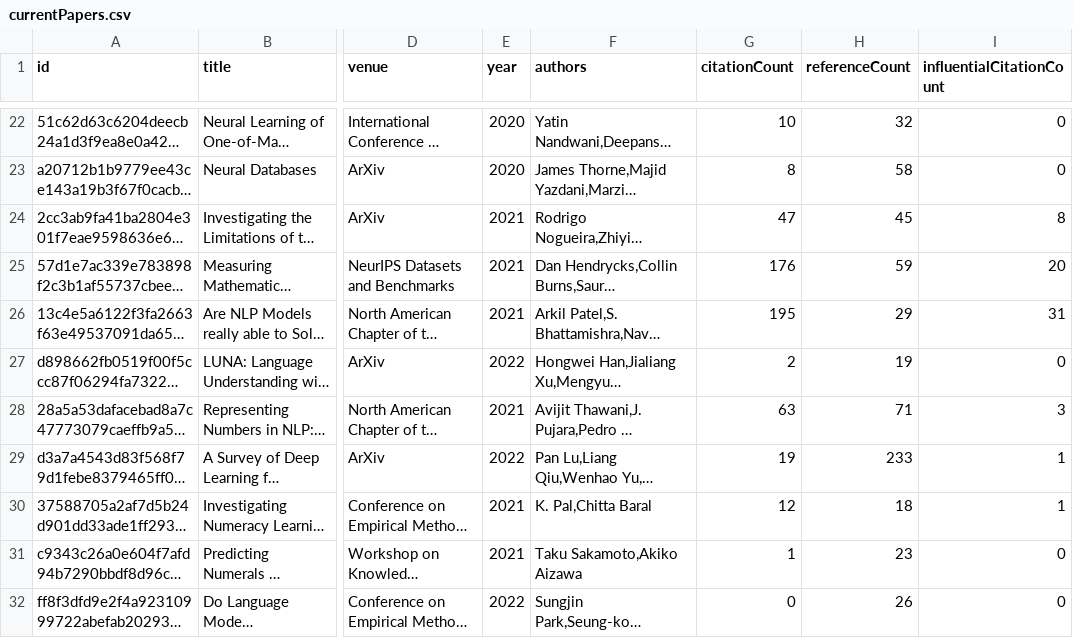
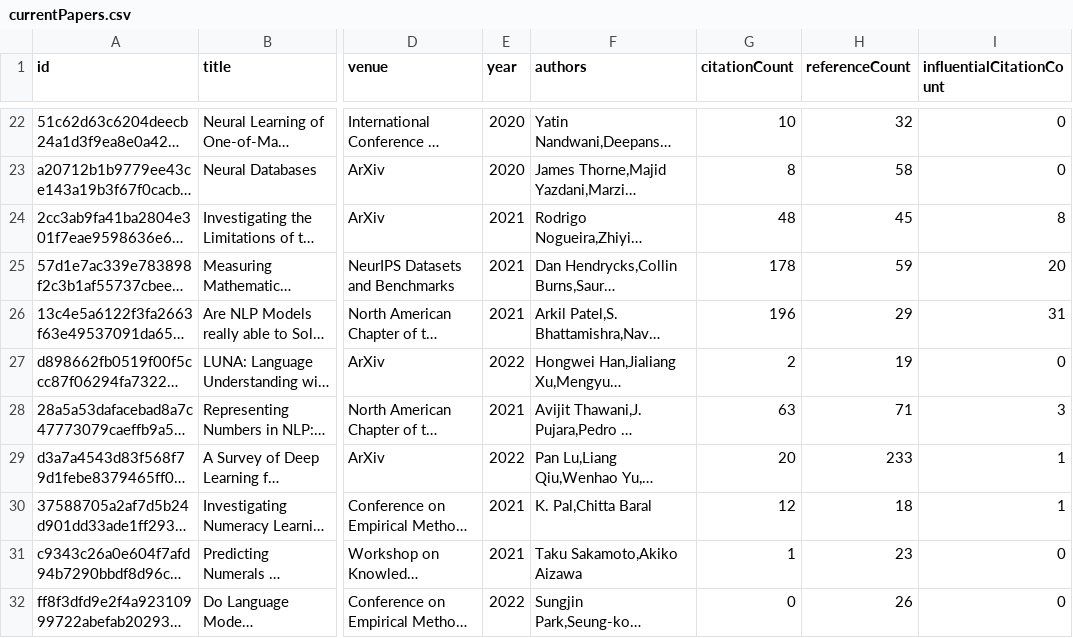
Before and after one commit to tejeramaxwell/numeracy-lit-review, a CSV file: data/currentPapers.csv, drawn as a sheet; only a part is shown, gaps mark what is left out; long unchanged cells end in …; the diff covers the shown part only; the diff names each change by its address in the sheet, - before the commit and + after, or states it on an @@ line.

Commit message:
Update paper data

```diff
--- a/data/currentPapers.csv
+++ b/data/currentPapers.csv
-G24 (citationCount): 47
+G24 (citationCount): 48
-G25 (citationCount): 176
+G25 (citationCount): 178
-G26 (citationCount): 195
+G26 (citationCount): 196
-G29 (citationCount): 19
+G29 (citationCount): 20
```
Also changed, not shown: 7 edited cells elsewhere in this file, 2 other files.
